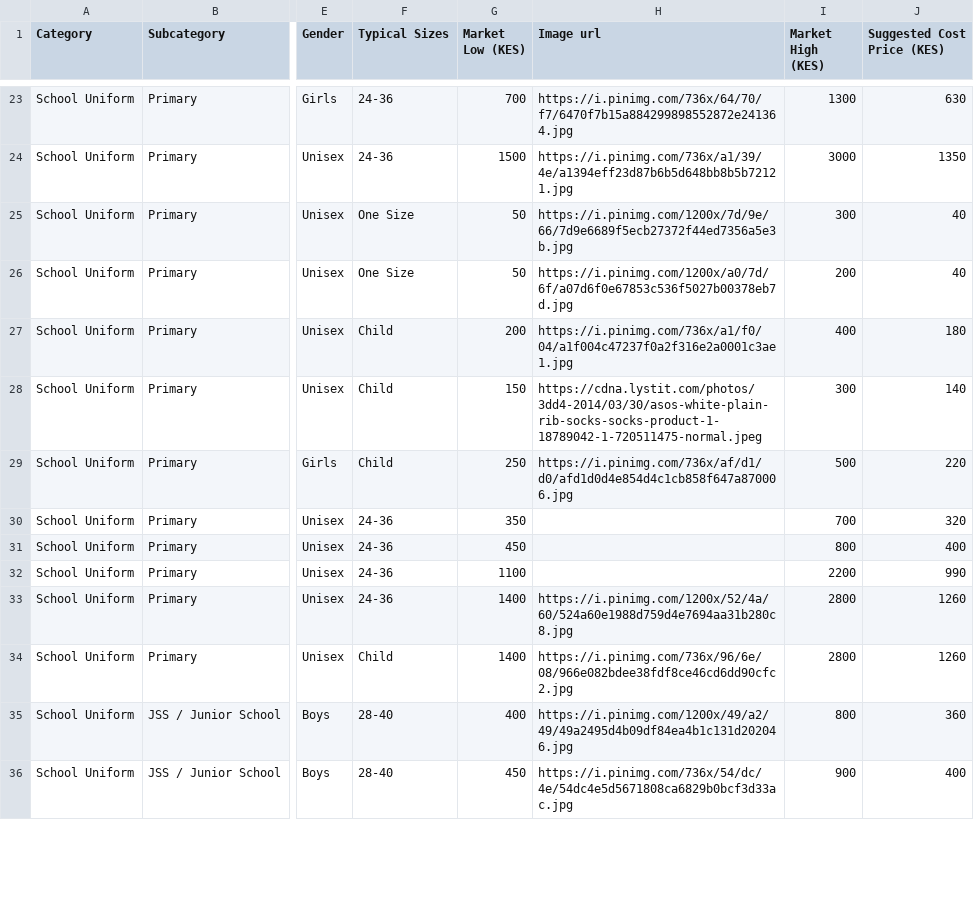
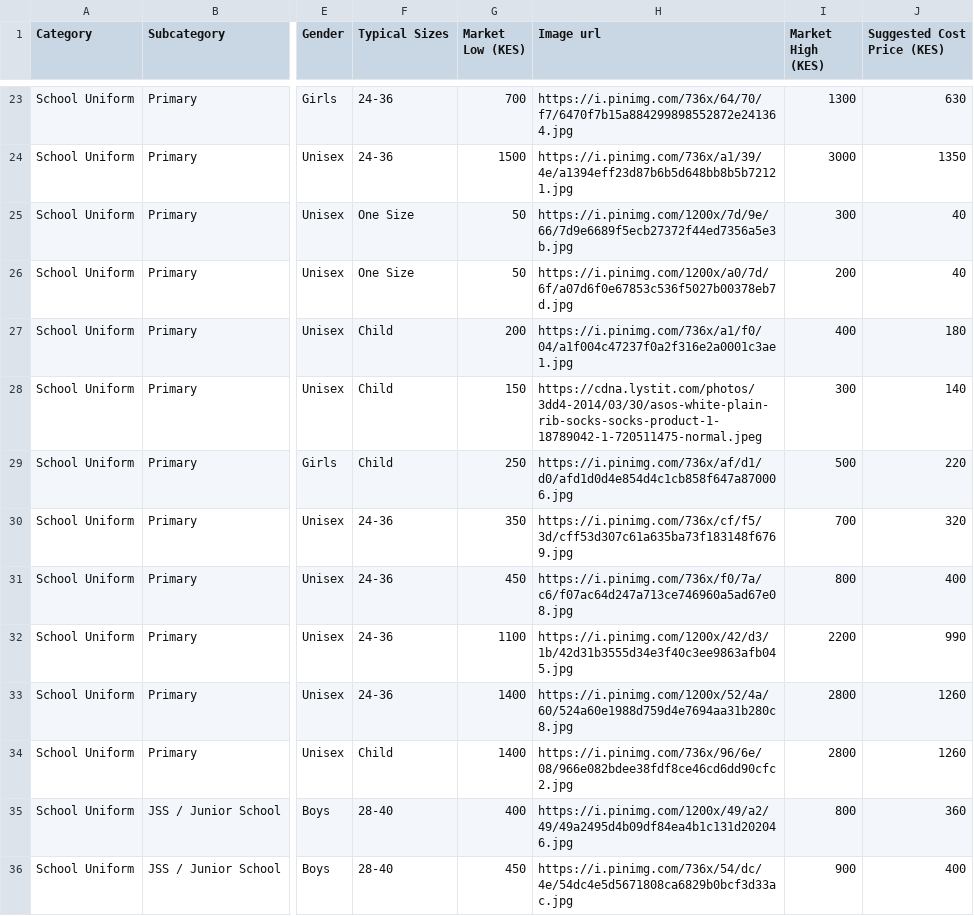
Before and after one commit to urbantechdev/ecommerce, a CSV file: data/inventory_import.csv, drawn as a sheet; only a part is shown, gaps mark what is left out; the diff covers the shown part only; the diff names each change by its address in the sheet, - before the commit and + after, or states it on an @@ line.

```diff
--- a/data/inventory_import.csv
+++ b/data/inventory_import.csv
-H30 (Image url): (empty)
+H30 (Image url): https://i.pinimg.com/736x/cf/f5/3d/cff53d307c61a635ba73f183148f6769.jpg
-H31 (Image url): (empty)
+H31 (Image url): https://i.pinimg.com/736x/f0/7a/c6/f07ac64d247a713ce746960a5ad67e08.jpg
-H32 (Image url): (empty)
+H32 (Image url): https://i.pinimg.com/1200x/42/d3/1b/42d31b3555d34e3f40c3ee9863afb045.jpg
```
Also changed, not shown: 6 edited cells elsewhere in this file, 14 other files.
